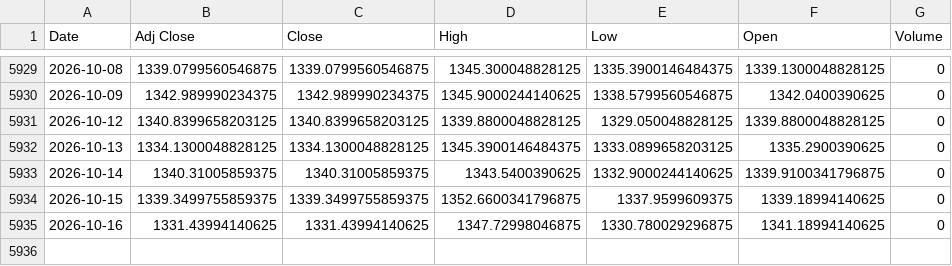
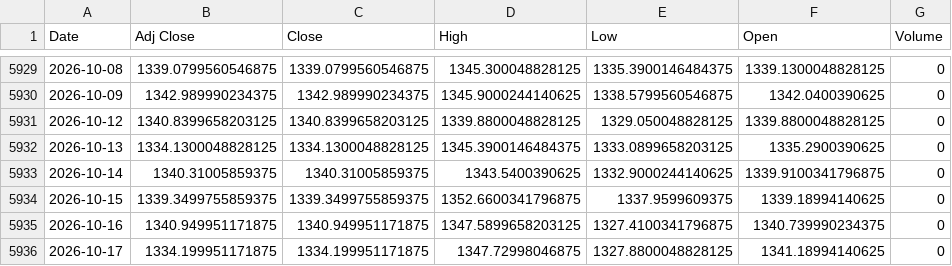
Before and after one commit to jini-bot/soxx-data, a CSV file: ref_krw_raw.csv, drawn as a sheet; only a part is shown, gaps mark what is left out.

```diff
--- a/ref_krw_raw.csv
+++ b/ref_krw_raw.csv
@@ -5934,2 +5934,3 @@
 2026-10-15,1339.3499755859375,1339.3499755859375,1352.6600341796875,1337.9599609375,1339.18994140625,0
-2026-10-16,1331.43994140625,1331.43994140625,1347.72998046875,1330.780029296875,1341.18994140625,0
+2026-10-16,1340.949951171875,1340.949951171875,1347.5899658203125,1327.4100341796875,1340.739990234375,0
+2026-10-17,1334.199951171875,1334.199951171875,1347.72998046875,1327.8800048828125,1341.18994140625,0
```
Also changed, not shown: kr_381180_raw.csv, qqq_raw.csv, 23 other files.
